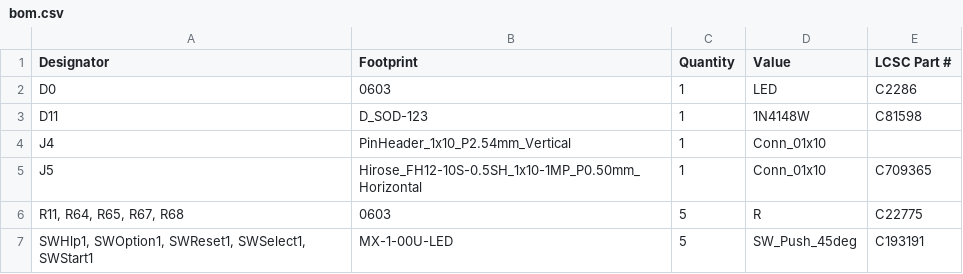
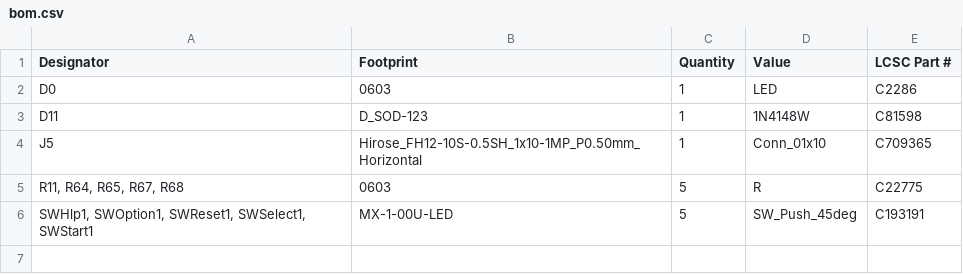
Before and after one commit to bleroy/3d-junkyard, a CSV file: DecentXL/DecentXL-keyboard/production-console-pcb/bom.csv, drawn as a sheet.

```diff
--- a/DecentXL/DecentXL-keyboard/production-console-pcb/bom.csv
+++ b/DecentXL/DecentXL-keyboard/production-console-pcb/bom.csv
@@ -3,3 +3,2 @@ D0,0603,1,LED,C2286
 D11,D_SOD-123,1,1N4148W,C81598
-J4,PinHeader_1x10_P2.54mm_Vertical,1,Conn_01x10,
 J5,Hirose_FH12-10S-0.5SH_1x10-1MP_P0.50mm_Horizontal,1,Conn_01x10,C709365
```
Also changed, not shown: DecentXL/DecentXL-keyboard/production-console-pcb/positions.csv, DecentXL/DecentXL-keyboard/production-pcb/bom.csv, 51 other files.
